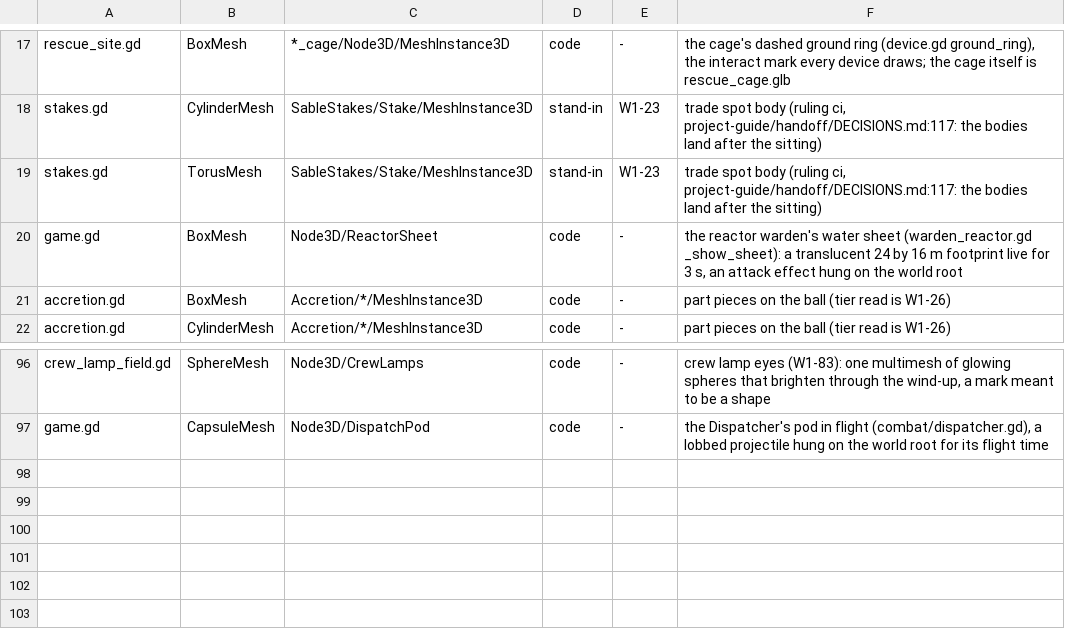
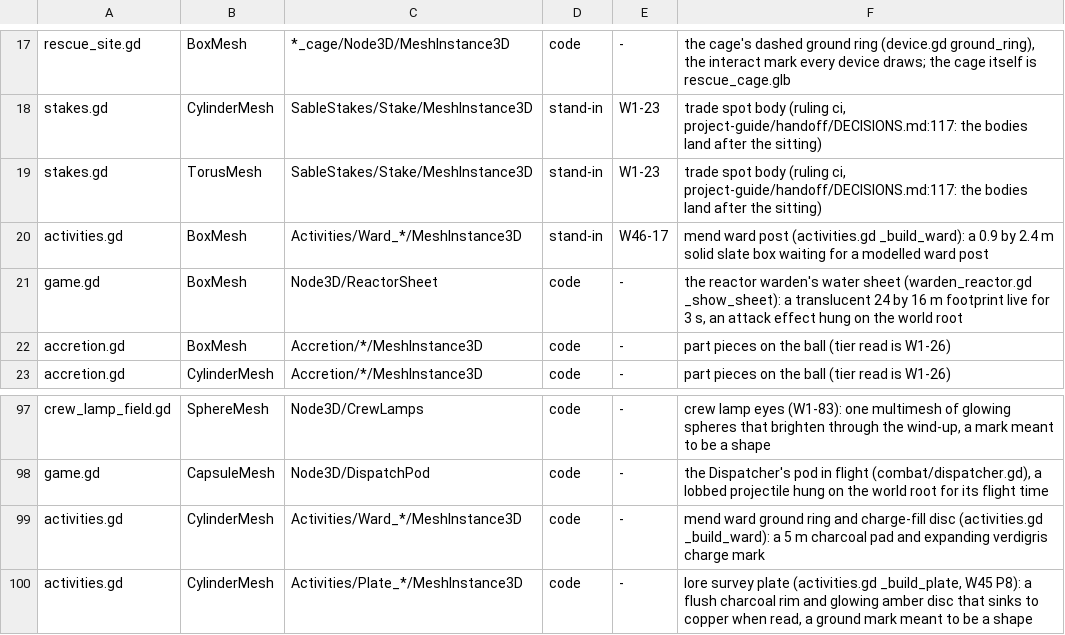
Before and after one commit to bananahana720/scrapkeep, a TSV file: sketches/core-loop/tools/prim_census_pin.tsv, drawn as a sheet; only a part is shown, gaps mark what is left out; the diff names each change by its address in the sheet, - before the commit and + after, or states it on an @@ line.

Commit message:
Pin wave 45 mend wards and lore plates in prim_census_pin.tsv
Pins the 18 activities.gd primitive surfaces added in wave 45 (0e94614bc and d5df3eae4):
- 2 mend ward slate-box posts (Activities/Ward_*/MeshInstance3D BoxMesh) as stand-in owed by W46-17
- 2 mend ward ground rings and charge-fill discs (Activities/Ward_*/MeshInstance3D CylinderMesh) as code
- 14 flush lore survey plates (Activities/Plate_*/MeshInstance3D CylinderMesh) as code

Model: Gemini 4 Neon (high)

```diff
--- a/sketches/core-loop/tools/prim_census_pin.tsv
+++ b/sketches/core-loop/tools/prim_census_pin.tsv
+row 20: activities.gd | BoxMesh | Activities/Ward_*/MeshInstance3D | stand-in | W46-17 | mend ward post (activities.gd _build_ward): a 0.9 by 2.4 m solid slate box waiting for a modelled ward post
+row 99: activities.gd | CylinderMesh | Activities/Ward_*/MeshInstance3D | code | - | mend ward ground ring and charge-fill disc (activities.gd _build_ward): a 5 m charcoal pad and expanding verdigris charge mark
+row 100: activities.gd | CylinderMesh | Activities/Plate_*/MeshInstance3D | code | - | lore survey plate (activities.gd _build_plate, W45 P8): a flush charcoal rim and glowing amber disc that sinks to copper when read, a ground mark meant to be a shape
```
